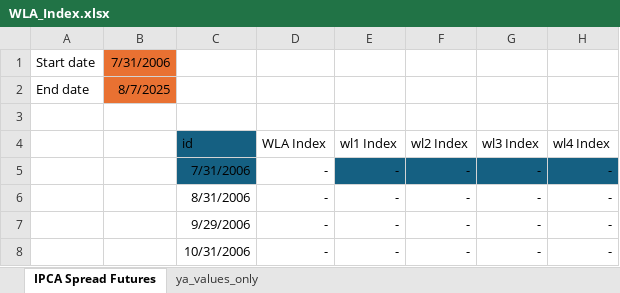
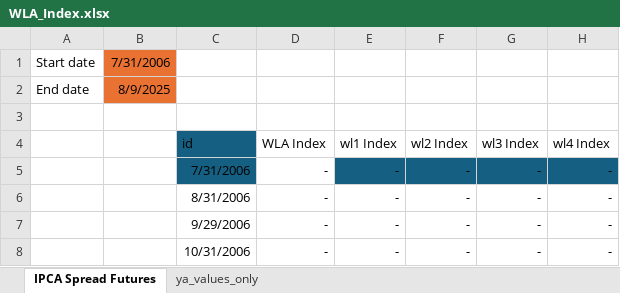
Before and after one commit to thiagossiqueira/spread-model, an Excel workbook: datos_y_modelos/db/id_x_ipca_spread_futures/WLA_Index.xlsx, sheet IPCA Spread Futures, drawn as a sheet; only a part is shown; values as stored, in another font and other column widths than the file's, no borders; the diff names each change by its address in the sheet, - before the commit and + after, or states it on an @@ line.

Commit message:
Fix: Garante que gráfico 3D da curva WLA IPCA seja corretamente plotado

```diff
--- a/datos_y_modelos/db/id_x_ipca_spread_futures/WLA_Index.xlsx (sheet IPCA Spread Futures)
+++ b/datos_y_modelos/db/id_x_ipca_spread_futures/WLA_Index.xlsx (sheet IPCA Spread Futures)
-B2: 8/7/2025
+B2: 8/9/2025
```
Also changed, not shown: 2 other files.
